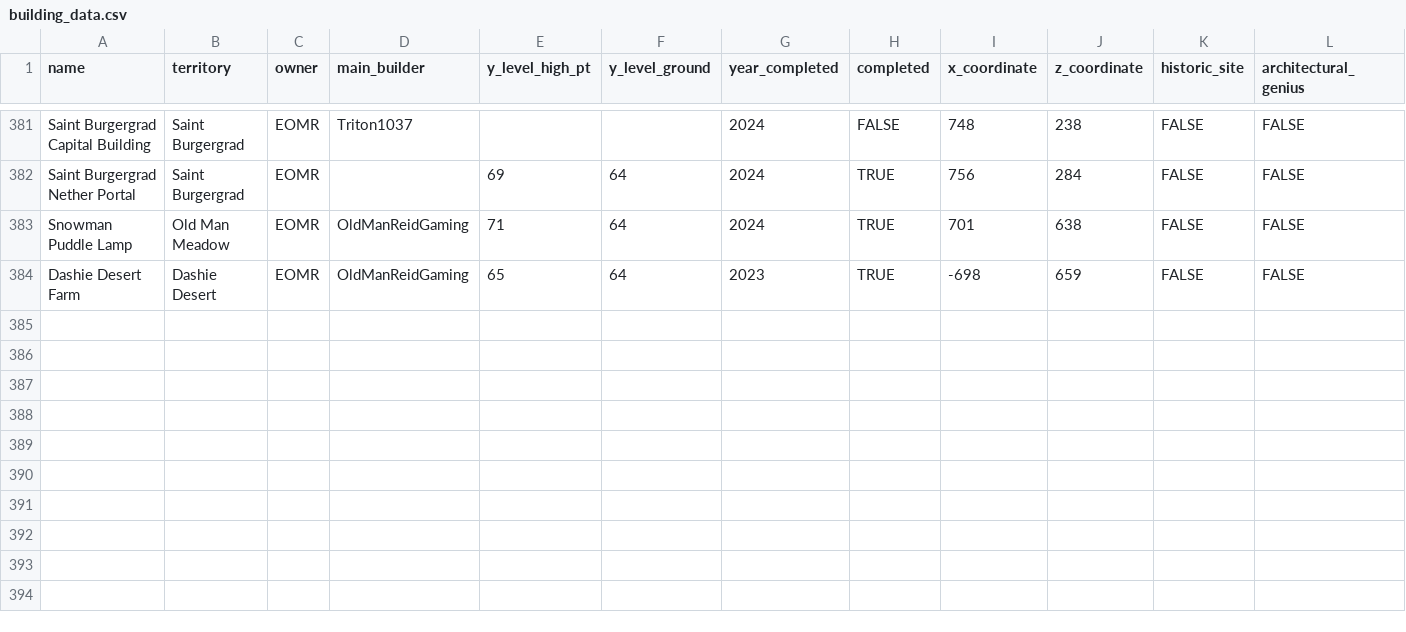
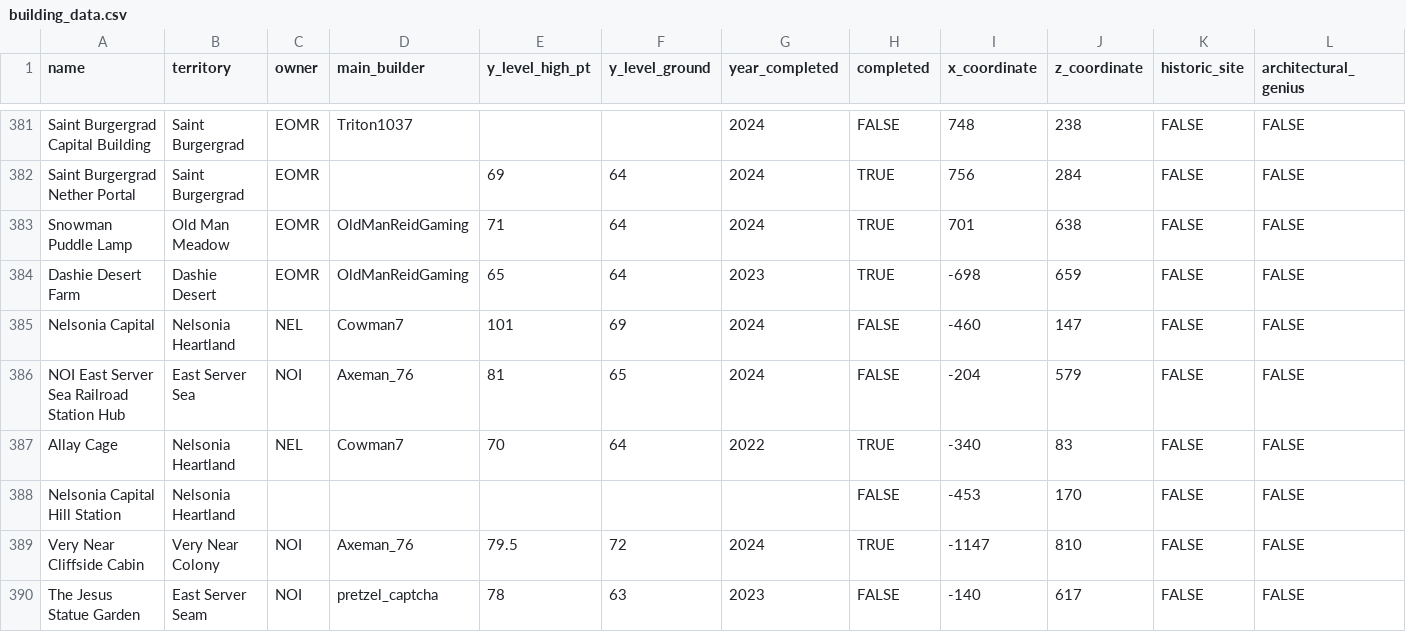
Before and after one commit to Isaac-Barnard/United-Nations-Project, a CSV file: un_project/un_app/data/building_data.csv, drawn as a sheet; only a part is shown, gaps mark what is left out; rows hold the shown columns only; the diff names each change by its address in the sheet, - before the commit and + after, or states it on an @@ line.

Commit message:
Added data and cleaned up

```diff
--- a/un_project/un_app/data/building_data.csv
+++ b/un_project/un_app/data/building_data.csv
+row 385: Nelsonia Capital | Nelsonia Heartland | NEL | Cowman7 | 101 | 69 | 2024 | FALSE | -460 | 147 | FALSE | FALSE
+row 386: NOI East Server Sea Railroad Station Hub | East Server Sea | NOI | Axeman_76 | 81 | 65 | 2024 | FALSE | -204 | 579 | FALSE | FALSE
+row 387: Allay Cage | Nelsonia Heartland | NEL | Cowman7 | 70 | 64 | 2022 | TRUE | -340 | 83 | FALSE | FALSE
+row 388: Nelsonia Capital Hill Station | Nelsonia Heartland |  |  |  |  |  | FALSE | -453 | 170 | FALSE | FALSE
+row 389: Very Near Cliffside Cabin | Very Near Colony | NOI | Axeman_76 | 79.5 | 72 | 2024 | TRUE | -1147 | 810 | FALSE | FALSE
+row 390: The Jesus Statue Garden | East Server Seam | NOI | pretzel_captcha | 78 | 63 | 2023 | FALSE | -140 | 617 | FALSE | FALSE
```
Also changed, not shown: 1 other file.
